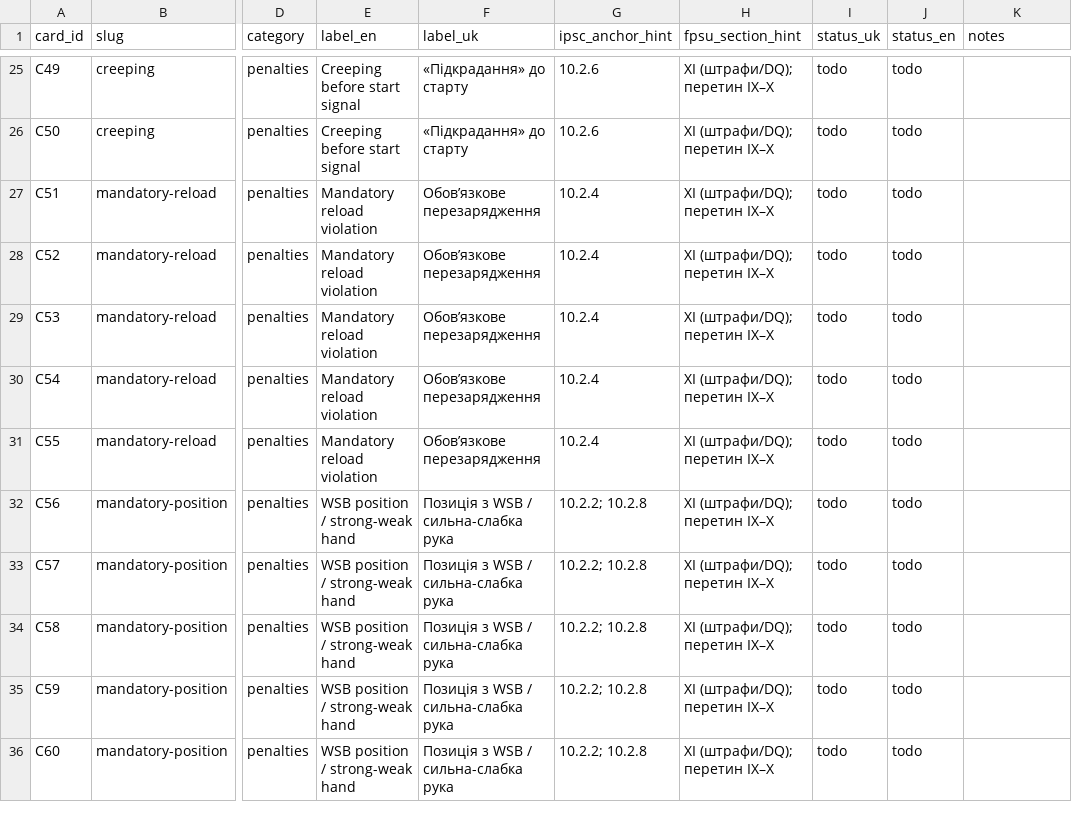
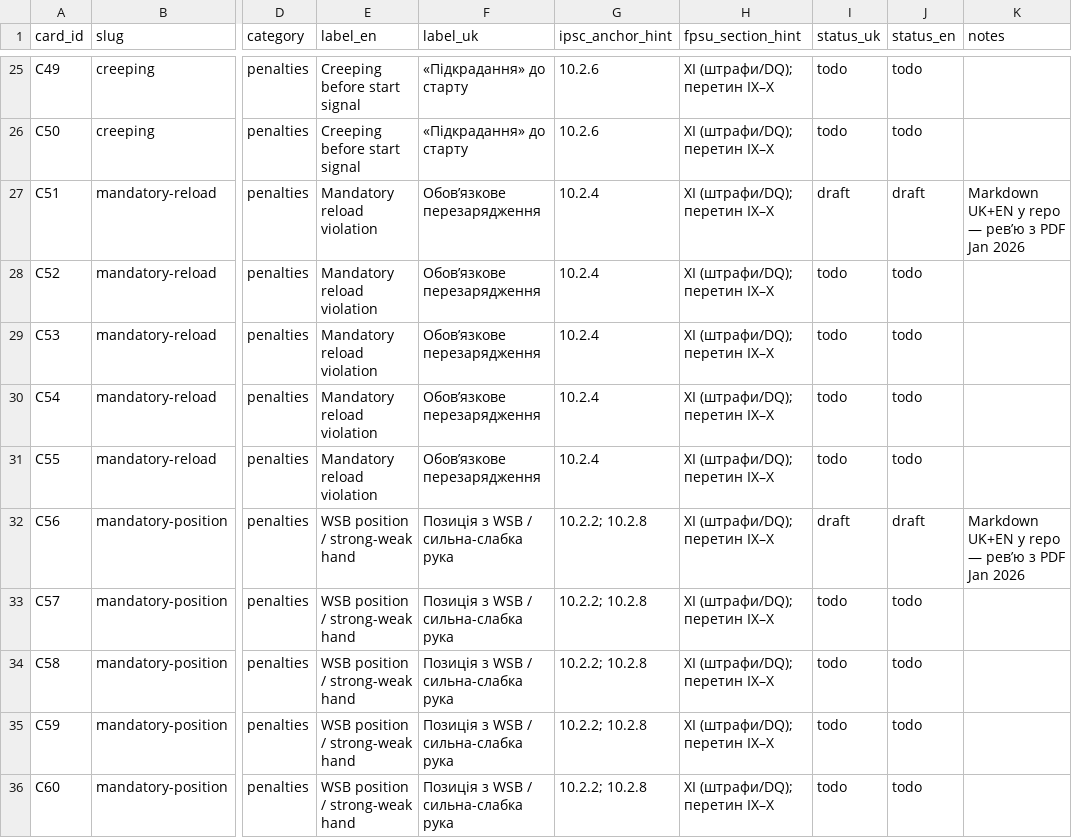
Before and after one commit to Paliis/stage-builder, a CSV file: docs/RO_HELPER_CARD_MATRIX.csv, drawn as a sheet; only a part is shown, gaps mark what is left out; the diff covers the shown part only; the diff names each change by its address in the sheet, - before the commit and + after, or states it on an @@ line.

```diff
--- a/docs/RO_HELPER_CARD_MATRIX.csv
+++ b/docs/RO_HELPER_CARD_MATRIX.csv
-I27 (status_uk): todo
+I27 (status_uk): draft
-J27 (status_en): todo
+J27 (status_en): draft
-K27 (notes): (empty)
+K27 (notes): Markdown UK+EN у repo — рев’ю з PDF Jan 2026
-I32 (status_uk): todo
+I32 (status_uk): draft
-J32 (status_en): todo
+J32 (status_en): draft
-K32 (notes): (empty)
+K32 (notes): Markdown UK+EN у repo — рев’ю з PDF Jan 2026
```
Also changed, not shown: 6 edited cells elsewhere in this file, 9 other files.
